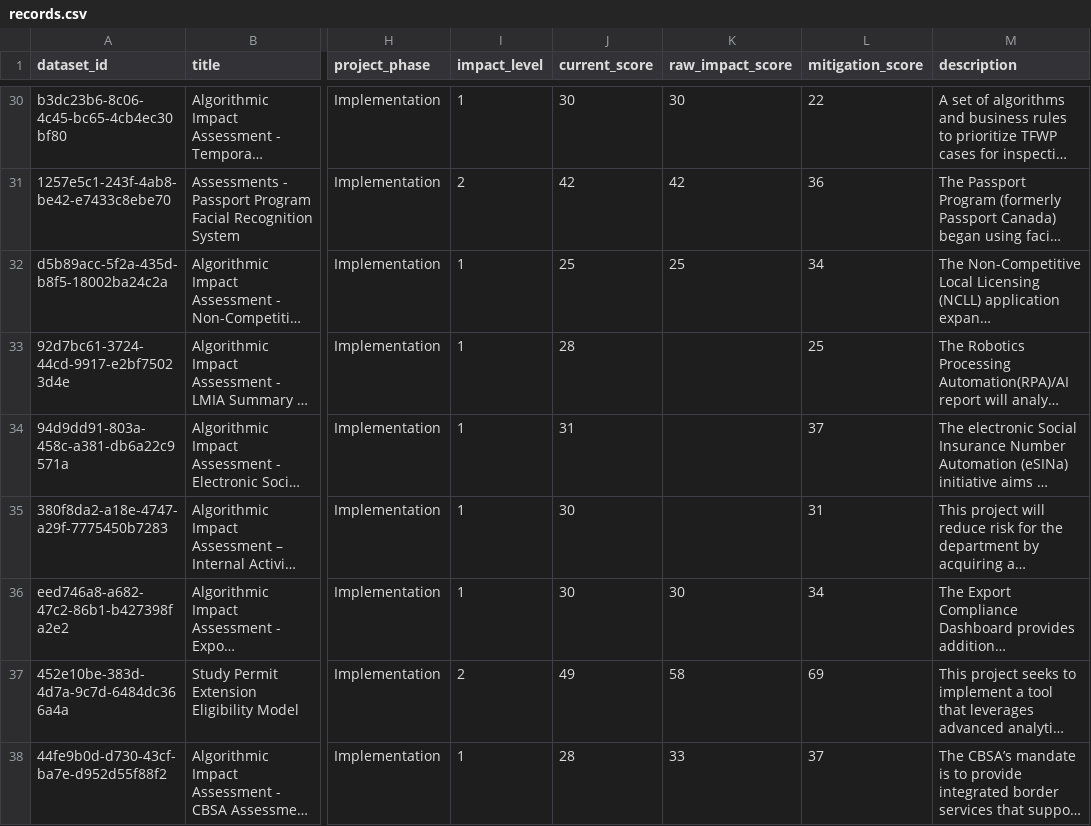
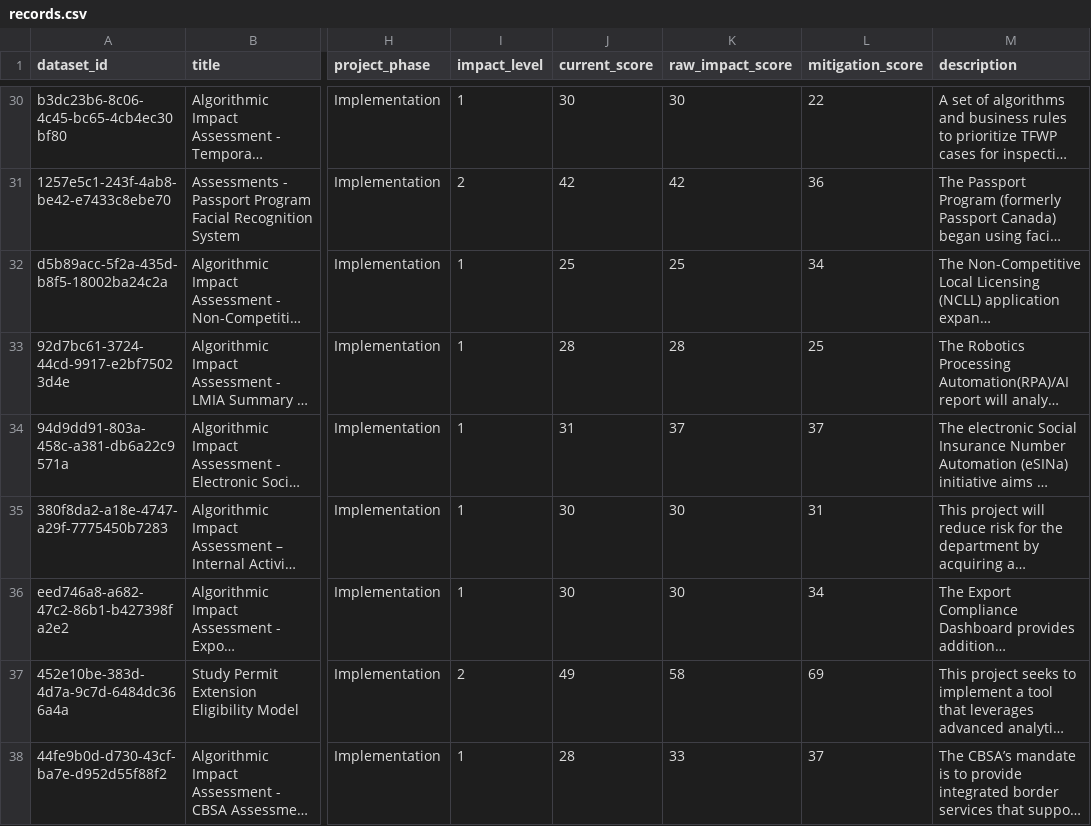
Before and after one commit to Nextia-Intelligence/nextia-learning-labs, a CSV file: C33/case-studies/published-ai-register/records.csv, drawn as a sheet; only a part is shown, gaps mark what is left out; long unchanged cells end in …; the diff names each change by its address in the sheet, - before the commit and + after, or states it on an @@ line.

Commit message:
AI governance course: case study 3 folder and the fixed records

```diff
--- a/C33/case-studies/published-ai-register/records.csv
+++ b/C33/case-studies/published-ai-register/records.csv
-K33 (raw_impact_score): (empty)
+K33 (raw_impact_score): 28
-K34 (raw_impact_score): (empty)
+K34 (raw_impact_score): 37
-K35 (raw_impact_score): (empty)
+K35 (raw_impact_score): 30
```
Also changed, not shown: 3 other files.
